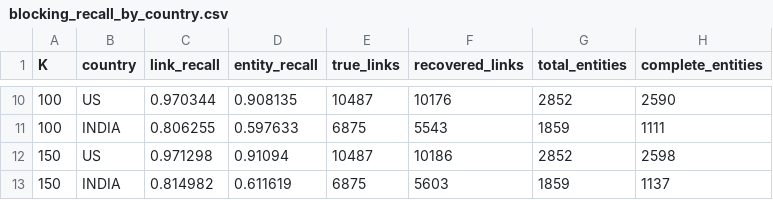
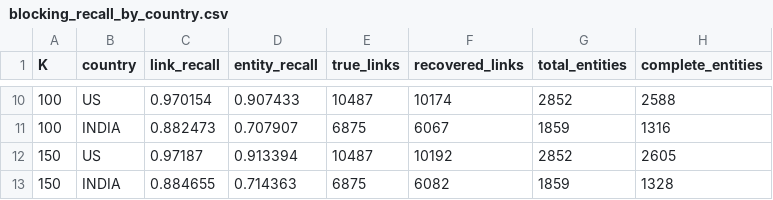
Before and after one commit to raghav231009/OptiResolve-Entity-Resolution, a CSV file: artifacts/blocking_recall_by_country.csv, drawn as a sheet; only a part is shown, gaps mark what is left out; the diff covers the shown part only.

```diff
--- a/artifacts/blocking_recall_by_country.csv
+++ b/artifacts/blocking_recall_by_country.csv
@@ -10,4 +10,4 @@ K,country,link_recall,entity_recall,true_links,recovered_links,total_entities,co
-100,US,0.970344,0.908135,10487,10176,2852,2590
-100,INDIA,0.806255,0.597633,6875,5543,1859,1111
-150,US,0.971298,0.91094,10487,10186,2852,2598
-150,INDIA,0.814982,0.611619,6875,5603,1859,1137
+100,US,0.970154,0.907433,10487,10174,2852,2588
+100,INDIA,0.882473,0.707907,6875,6067,1859,1316
+150,US,0.97187,0.913394,10487,10192,2852,2605
+150,INDIA,0.884655,0.714363,6875,6082,1859,1328
```
Also changed, not shown: 32 edited cells elsewhere in this file, 12 other files.
